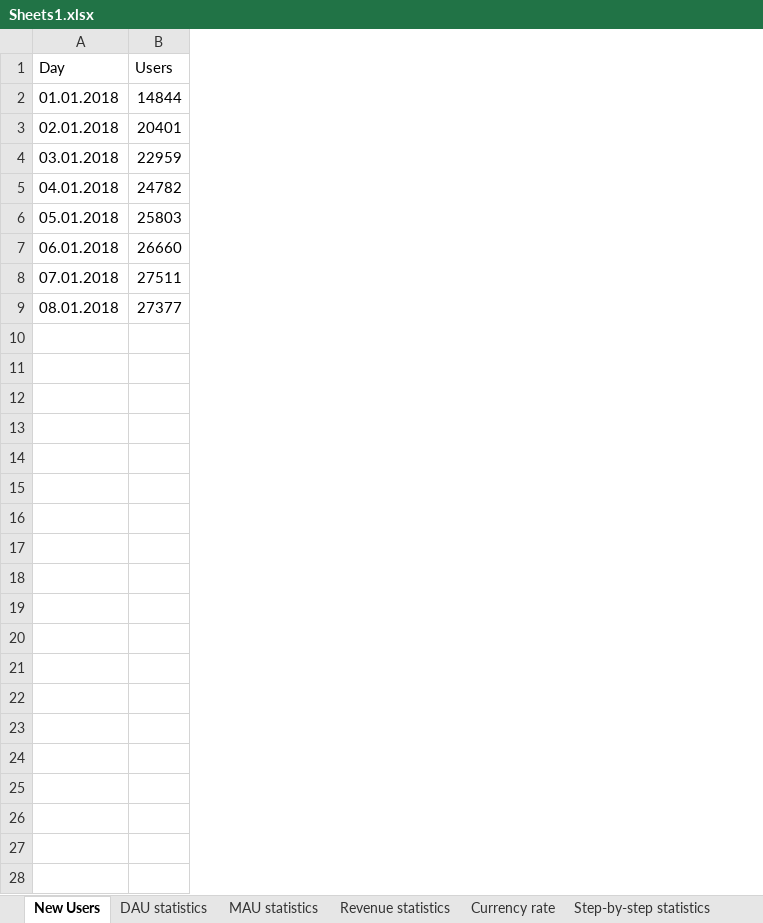
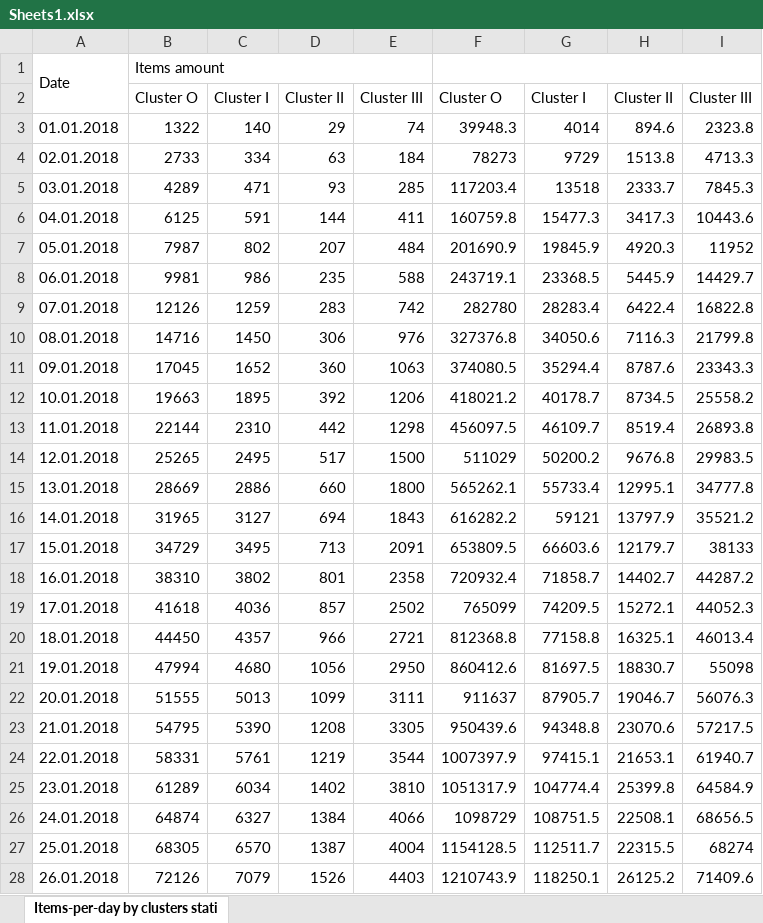
Before and after one commit to Prud1usVlad/OidzLab, an Excel workbook: DataAcquisition/Results/Sheets1.xlsx, sheet Items-per-day by clusters stati, drawn as a sheet; only a part is shown; values as stored, in another font and other column widths than the file's, no borders; removed rows and columns are numbered as before the commit, all else as after; the diff covers the shown part only; the diff names each change by its address in the sheet, - before the commit and + after, or states it on an @@ line.

```diff
--- a/DataAcquisition/Results/Sheets1.xlsx (sheet Items-per-day by clusters stati)
+++ b/DataAcquisition/Results/Sheets1.xlsx (sheet Items-per-day by clusters stati)
-sheet tab: New Users
+sheet tab: Items-per-day by clusters stati
-sheet tab: DAU statistics
-sheet tab: MAU statistics
-sheet tab: Revenue statistics
-sheet tab: Currency rate
-sheet tab: Step-by-step statistics
-column B, rows 1-9: Users | 14844 | 20401 | 22959 | 24782 | 25803 | 26660 | 27511 | 27377
+column B, row 1: Items amount; rows 3-10: 1322 | 2733 | 4289 | 6125 | 7987 | 9981 | 12126 | 14716
+column C, rows 3-10: 140 | 334 | 471 | 591 | 802 | 986 | 1259 | 1450
+column D, rows 3-10: 29 | 63 | 93 | 144 | 207 | 235 | 283 | 306
+column E, rows 3-10: 74 | 184 | 285 | 411 | 484 | 588 | 742 | 976
+column F, rows 3-10: 39948.3 | 78273 | 117203.4 | 160759.8 | 201690.9 | 243719.1 | 282780 | 327376.8
+column G, rows 3-10: 4014 | 9729 | 13518 | 15477.3 | 19845.9 | 23368.5 | 28283.4 | 34050.6
+column H, rows 3-10: 894.6 | 1513.8 | 2333.7 | 3417.3 | 4920.3 | 5445.9 | 6422.4 | 7116.3
+column I, rows 3-10: 2323.8 | 4713.3 | 7845.3 | 10443.6 | 11952 | 14429.7 | 16822.8 | 21799.8
-A1: Day
+A1: Date
+A1:A2 merged
+row 2:  | Cluster O | Cluster I | Cluster II | Cluster III | Cluster O | Cluster I | Cluster II | Cluster III
+row 11: 09.01.2018 | 17045 | 1652 | 360 | 1063 | 374080.5 | 35294.4 | 8787.6 | 23343.3
+row 12: 10.01.2018 | 19663 | 1895 | 392 | 1206 | 418021.2 | 40178.7 | 8734.5 | 25558.2
+row 13: 11.01.2018 | 22144 | 2310 | 442 | 1298 | 456097.5 | 46109.7 | 8519.4 | 26893.8
+row 14: 12.01.2018 | 25265 | 2495 | 517 | 1500 | 511029 | 50200.2 | 9676.8 | 29983.5
+row 15: 13.01.2018 | 28669 | 2886 | 660 | 1800 | 565262.1 | 55733.4 | 12995.1 | 34777.8
+row 16: 14.01.2018 | 31965 | 3127 | 694 | 1843 | 616282.2 | 59121 | 13797.9 | 35521.2
+row 17: 15.01.2018 | 34729 | 3495 | 713 | 2091 | 653809.5 | 66603.6 | 12179.7 | 38133
+row 18: 16.01.2018 | 38310 | 3802 | 801 | 2358 | 720932.4 | 71858.7 | 14402.7 | 44287.2
+row 19: 17.01.2018 | 41618 | 4036 | 857 | 2502 | 765099 | 74209.5 | 15272.1 | 44052.3
+row 20: 18.01.2018 | 44450 | 4357 | 966 | 2721 | 812368.8 | 77158.8 | 16325.1 | 46013.4
+row 21: 19.01.2018 | 47994 | 4680 | 1056 | 2950 | 860412.6 | 81697.5 | 18830.7 | 55098
+row 22: 20.01.2018 | 51555 | 5013 | 1099 | 3111 | 911637 | 87905.7 | 19046.7 | 56076.3
+row 23: 21.01.2018 | 54795 | 5390 | 1208 | 3305 | 950439.6 | 94348.8 | 23070.6 | 57217.5
+row 24: 22.01.2018 | 58331 | 5761 | 1219 | 3544 | 1007397.9 | 97415.1 | 21653.1 | 61940.7
+row 25: 23.01.2018 | 61289 | 6034 | 1402 | 3810 | 1051317.9 | 104774.4 | 25399.8 | 64584.9
+row 26: 24.01.2018 | 64874 | 6327 | 1384 | 4066 | 1098729 | 108751.5 | 22508.1 | 68656.5
+row 27: 25.01.2018 | 68305 | 6570 | 1387 | 4004 | 1154128.5 | 112511.7 | 22315.5 | 68274
+row 28: 26.01.2018 | 72126 | 7079 | 1526 | 4403 | 1210743.9 | 118250.1 | 26125.2 | 71409.6
```
Also changed, not shown: 4 added rows elsewhere in this sheet, other sheet tabs, 19 other files.
